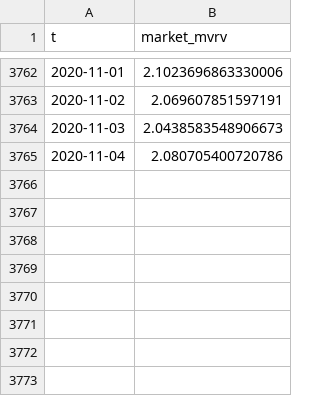
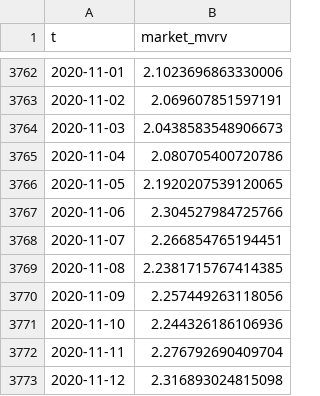
Before and after one commit to erikkim91/Capstone, a CSV file: data/mvrv.csv, drawn as a sheet; only a part is shown, gaps mark what is left out.

```diff
--- a/data/mvrv.csv
+++ b/data/mvrv.csv
@@ -3765 +3765,9 @@ t,market_mvrv
 2020-11-04,2.080705400720786
+2020-11-05,2.1920207539120065
+2020-11-06,2.304527984725766
+2020-11-07,2.266854765194451
+2020-11-08,2.2381715767414385
+2020-11-09,2.257449263118056
+2020-11-10,2.244326186106936
+2020-11-11,2.276792690409704
+2020-11-12,2.316893024815098
```
Also changed, not shown: data/closing_price.csv, data/ent_adj_lth_nupl.csv, 48 other files.
